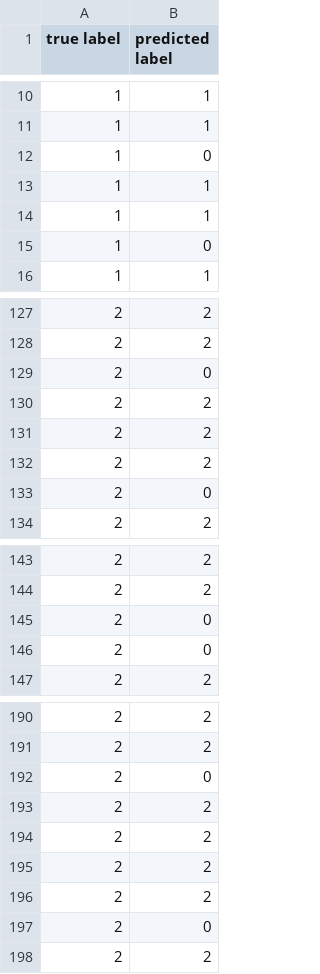
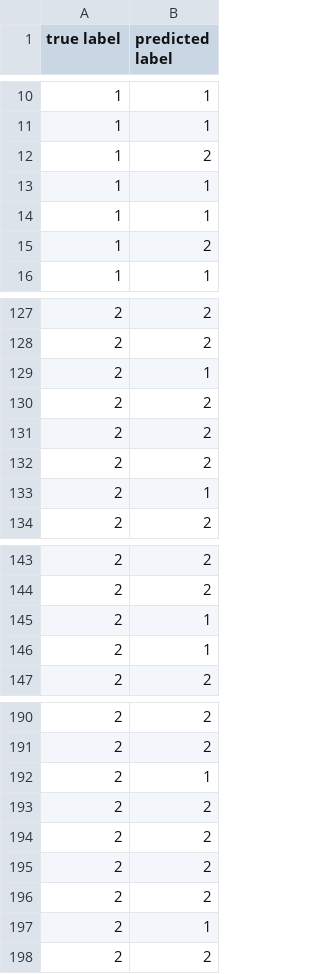
Before and after one commit to RuiBrian/ml-final-project, a CSV file: output/400nt_spliceai_preds_0.csv, drawn as a sheet; only a part is shown, gaps mark what is left out; the diff covers the shown part only.

```diff
--- a/output/400nt_spliceai_preds_0.csv
+++ b/output/400nt_spliceai_preds_0.csv
@@ -11,6 +11,6 @@ true label,predicted label
 1,1
-1,0
+1,2
 1,1
 1,1
-1,0
+1,2
 1,1
@@ -128,3 +128,3 @@ true label,predicted label
 2,2
-2,0
+2,1
 2,2
@@ -132,3 +132,3 @@ true label,predicted label
 2,2
-2,0
+2,1
 2,2
@@ -144,4 +144,4 @@ true label,predicted label
 2,2
-2,0
-2,0
+2,1
+2,1
 2,2
@@ -191,3 +191,3 @@ true label,predicted label
 2,2
-2,0
+2,1
 2,2
@@ -196,3 +196,3 @@ true label,predicted label
 2,2
-2,0
+2,1
 2,2
```
Also changed, not shown: 16 edited cells elsewhere in this file.
